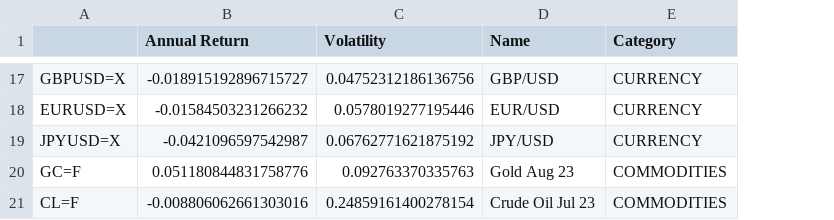
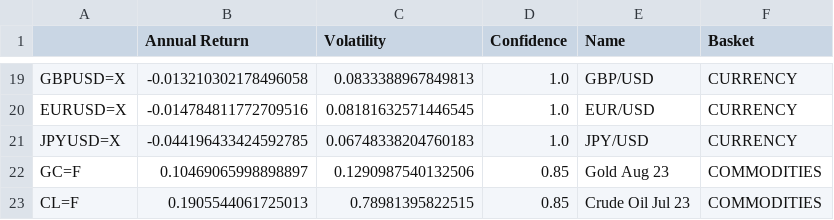
Before and after one commit to DanLeEpicMan/LP-Finance-Model, a CSV file: data.csv, drawn as a sheet; only a part is shown, gaps mark what is left out; addresses are those after the commit; the diff covers the shown part only; the diff names each change by its address in the sheet, - before the commit and + after, or states it on an @@ line.

Commit message:
Improved 'generate_data' by considering dividends and annualizing over a 13 month period beginning from the current time. Added a 'volatile' partition of 'b', as opposed to the original 'uniform' partition.

```diff
--- a/data.csv
+++ b/data.csv
+column D (Confidence), rows 19-23: 1.0 | 1.0 | 1.0 | 0.85 | 0.85
-F1: Category
+F1: Basket
-B19 (Annual Return): -0.018915192896715727
+B19 (Annual Return): -0.013210302178496058
-C19 (Volatility): 0.04752312186136756
+C19 (Volatility): 0.0833388967849813
-B20 (Annual Return): -0.01584503231266232
+B20 (Annual Return): -0.014784811772709516
-C20 (Volatility): 0.0578019277195446
+C20 (Volatility): 0.08181632571446545
-B21 (Annual Return): -0.0421096597542987
+B21 (Annual Return): -0.044196433424592785
-C21 (Volatility): 0.06762771621875192
+C21 (Volatility): 0.06748338204760183
-B22 (Annual Return): 0.051180844831758776
+B22 (Annual Return): 0.10469065998898897
-C22 (Volatility): 0.092763370335763
+C22 (Volatility): 0.1290987540132506
-B23 (Annual Return): -0.008806062661303016
+B23 (Annual Return): 0.1905544061725013
-C23 (Volatility): 0.24859161400278154
+C23 (Volatility): 0.78981395822515
```
Also changed, not shown: 3 added rows, 1 removed row and 29 edited cells elsewhere in this file, securities.csv, 2 other files.
